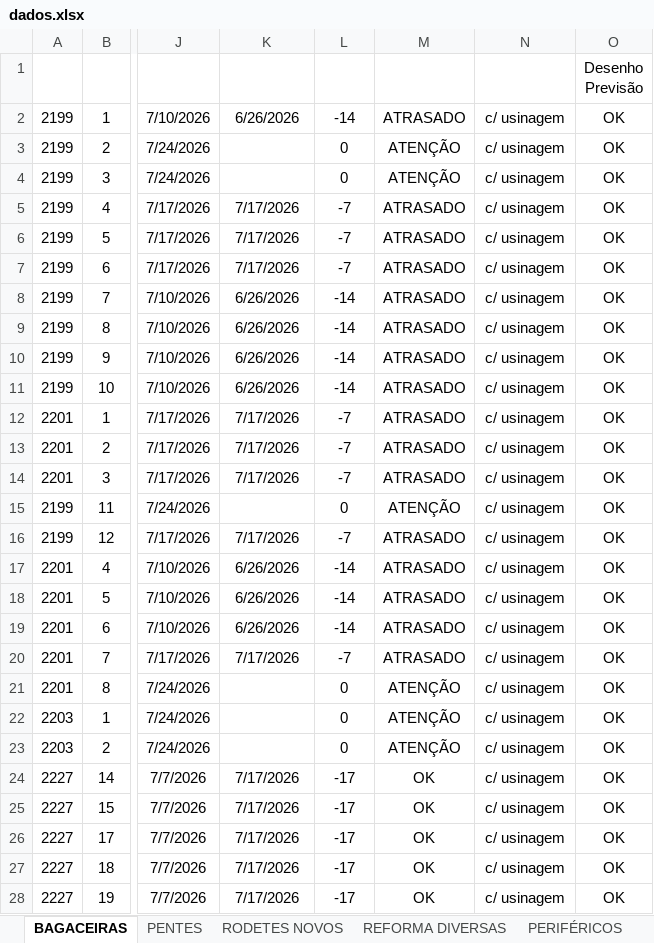
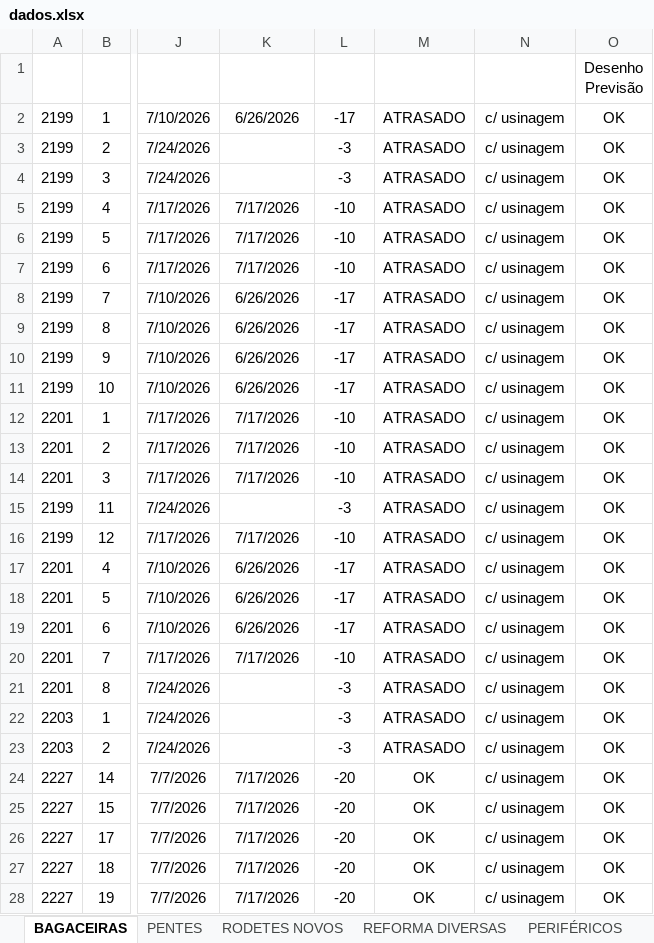
Before and after one commit to marcelodilena/carteira_prod, an Excel workbook: dados.xlsx, sheet BAGACEIRAS, drawn as a sheet; only a part is shown, gaps mark what is left out; values as stored, in another font and other column widths than the file's, no borders; table styles not drawn; the diff covers the shown part only; the diff names each change by its address in the sheet, - before the commit and + after, or states it on an @@ line.

```diff
--- a/dados.xlsx (sheet BAGACEIRAS)
+++ b/dados.xlsx (sheet BAGACEIRAS)
-L2 (Dias Falta2): -14
+L2 (Dias Falta2): -17
-L3:L4 (Dias Falta2): 0
+L3:L4 (Dias Falta2): -3
-M3:M4 (Indicador): ATENÇÃO
+M3:M4 (Indicador): ATRASADO
-L5:L7 (Dias Falta2): -7
+L5:L7 (Dias Falta2): -10
-L8:L11 (Dias Falta2): -14
+L8:L11 (Dias Falta2): -17
-L12:L14 (Dias Falta2): -7
+L12:L14 (Dias Falta2): -10
-L15 (Dias Falta2): 0
+L15 (Dias Falta2): -3
-M15 (Indicador): ATENÇÃO
+M15 (Indicador): ATRASADO
-L16 (Dias Falta2): -7
+L16 (Dias Falta2): -10
-L17:L19 (Dias Falta2): -14
+L17:L19 (Dias Falta2): -17
-L20 (Dias Falta2): -7
+L20 (Dias Falta2): -10
-L21:L23 (Dias Falta2): 0
+L21:L23 (Dias Falta2): -3
-M21:M23 (Indicador): ATENÇÃO
+M21:M23 (Indicador): ATRASADO
-L24:L28 (Dias Falta2): -17
+L24:L28 (Dias Falta2): -20
```
Also changed, not shown: 96 edited cells elsewhere in this sheet, sheet EIXOS, sheet RODETES NOVOS, sheet PERIFÉRICOS, sheet PENTES, hidden cells, 1 other file.
